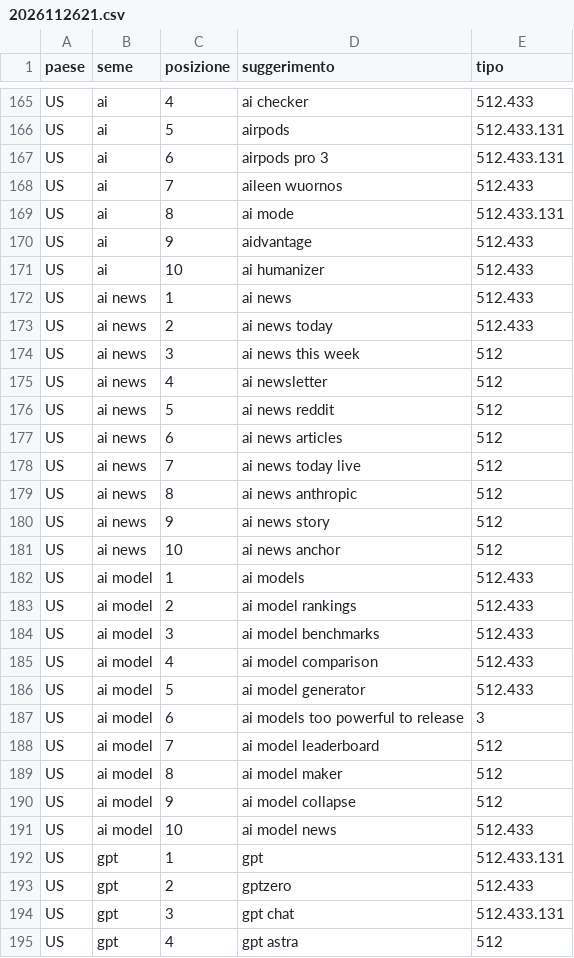
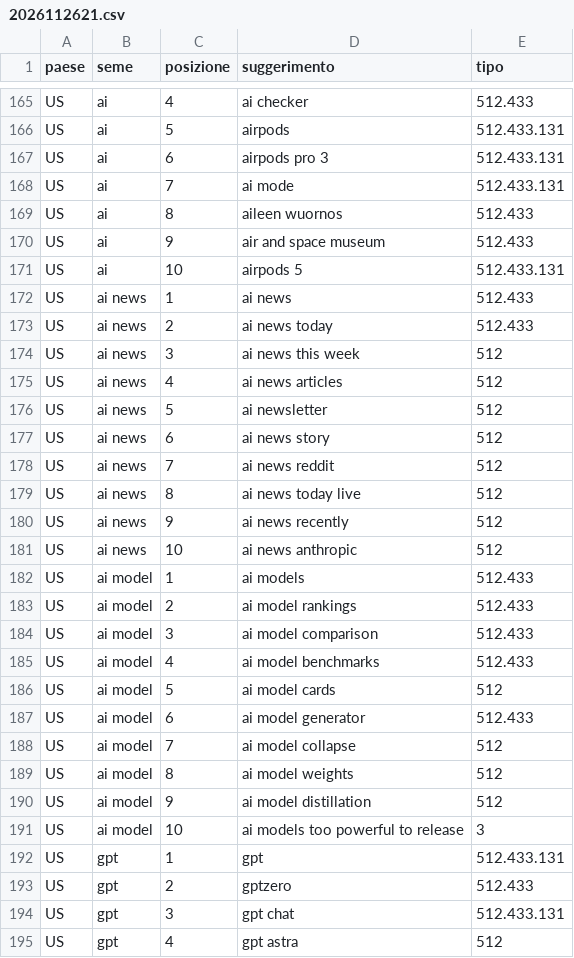
Before and after one commit to manliograndi-del/manliograndi-del.github.io, a CSV file: .github/ricerche/sugg/2026112621.csv, drawn as a sheet; only a part is shown, gaps mark what is left out; the diff covers the shown part only.

```diff
--- a/.github/ricerche/sugg/2026112621.csv
+++ b/.github/ricerche/sugg/2026112621.csv
@@ -167,6 +167,6 @@ US,ai,5,airpods,512.433.131
 US,ai,6,airpods pro 3,512.433.131
-US,ai,7,aileen wuornos,512.433
-US,ai,8,ai mode,512.433.131
-US,ai,9,aidvantage,512.433
-US,ai,10,ai humanizer,512.433
+US,ai,7,ai mode,512.433.131
+US,ai,8,aileen wuornos,512.433
+US,ai,9,air and space museum,512.433
+US,ai,10,airpods 5,512.433.131
 US,ai news,1,ai news,512.433
@@ -174,19 +174,19 @@ US,ai news,2,ai news today,512.433
 US,ai news,3,ai news this week,512
-US,ai news,4,ai newsletter,512
-US,ai news,5,ai news reddit,512
-US,ai news,6,ai news articles,512
-US,ai news,7,ai news today live,512
-US,ai news,8,ai news anthropic,512
-US,ai news,9,ai news story,512
-US,ai news,10,ai news anchor,512
+US,ai news,4,ai news articles,512
+US,ai news,5,ai newsletter,512
+US,ai news,6,ai news story,512
+US,ai news,7,ai news reddit,512
+US,ai news,8,ai news today live,512
+US,ai news,9,ai news recently,512
+US,ai news,10,ai news anthropic,512
 US,ai model,1,ai models,512.433
 US,ai model,2,ai model rankings,512.433
-US,ai model,3,ai model benchmarks,512.433
-US,ai model,4,ai model comparison,512.433
-US,ai model,5,ai model generator,512.433
-US,ai model,6,ai models too powerful to release,3
-US,ai model,7,ai model leaderboard,512
-US,ai model,8,ai model maker,512
-US,ai model,9,ai model collapse,512
-US,ai model,10,ai model news,512.433
+US,ai model,3,ai model comparison,512.433
+US,ai model,4,ai model benchmarks,512.433
+US,ai model,5,ai model cards,512
+US,ai model,6,ai model generator,512.433
+US,ai model,7,ai model collapse,512
+US,ai model,8,ai model weights,512
+US,ai model,9,ai model distillation,512
+US,ai model,10,ai models too powerful to release,3
 US,gpt,1,gpt,512.433.131
```
Also changed, not shown: 170 edited cells elsewhere in this file, 2 other files.
